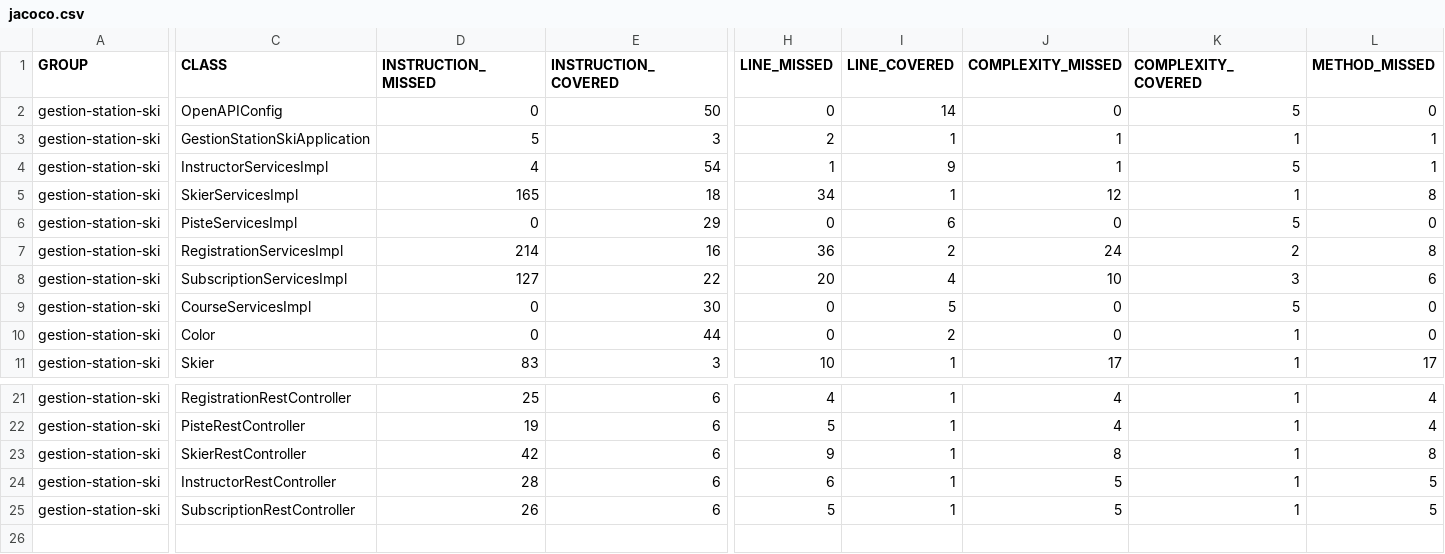
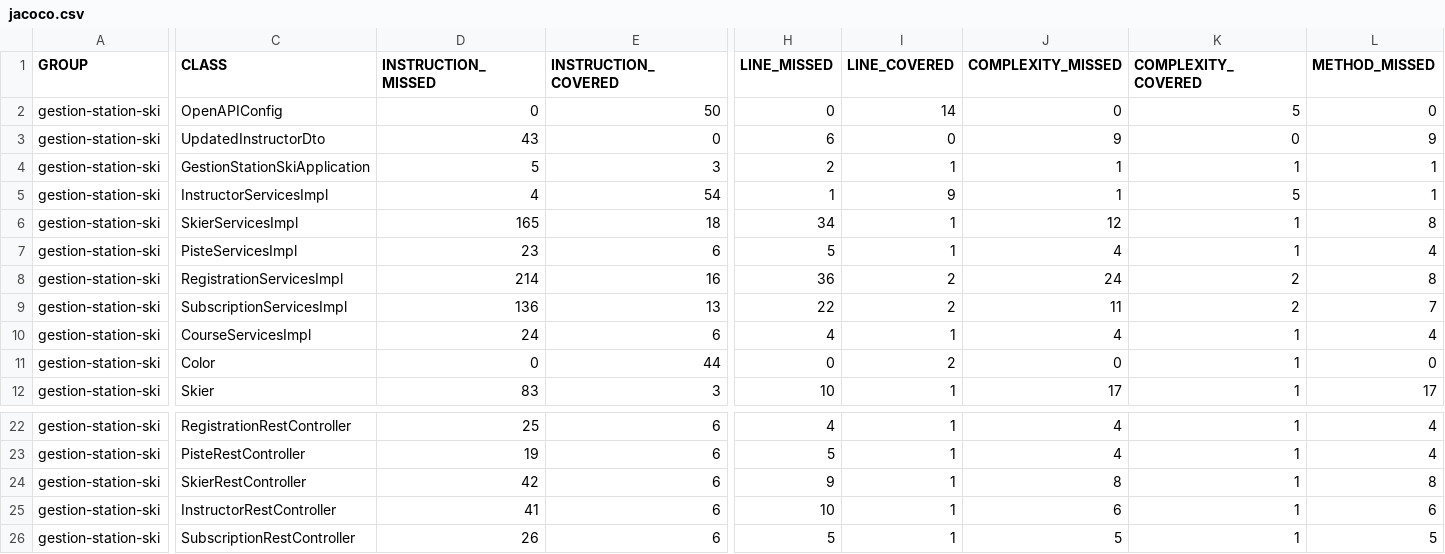
Before and after one commit to khchimi-Othmen/ski-devops, a CSV file: target/site/jacoco/jacoco.csv, drawn as a sheet; only a part is shown, gaps mark what is left out; addresses are those after the commit; rows hold the shown columns only; the diff covers the shown part only; the diff names each change by its address in the sheet, - before the commit and + after, or states it on an @@ line.

```diff
--- a/target/site/jacoco/jacoco.csv
+++ b/target/site/jacoco/jacoco.csv
+row 3: gestion-station-ski | UpdatedInstructorDto | 43 | 0 | 6 | 0 | 9 | 0 | 9
-D7 (INSTRUCTION_MISSED): 0
+D7 (INSTRUCTION_MISSED): 23
-E7 (INSTRUCTION_COVERED): 29
+E7 (INSTRUCTION_COVERED): 6
-H7 (LINE_MISSED): 0
+H7 (LINE_MISSED): 5
-I7 (LINE_COVERED): 6
+I7 (LINE_COVERED): 1
-J7 (COMPLEXITY_MISSED): 0
+J7 (COMPLEXITY_MISSED): 4
-K7 (COMPLEXITY_COVERED): 5
+K7 (COMPLEXITY_COVERED): 1
-L7 (METHOD_MISSED): 0
+L7 (METHOD_MISSED): 4
-D9 (INSTRUCTION_MISSED): 127
+D9 (INSTRUCTION_MISSED): 136
-E9 (INSTRUCTION_COVERED): 22
+E9 (INSTRUCTION_COVERED): 13
-H9 (LINE_MISSED): 20
+H9 (LINE_MISSED): 22
-I9 (LINE_COVERED): 4
+I9 (LINE_COVERED): 2
-J9 (COMPLEXITY_MISSED): 10
+J9 (COMPLEXITY_MISSED): 11
-K9 (COMPLEXITY_COVERED): 3
+K9 (COMPLEXITY_COVERED): 2
-L9 (METHOD_MISSED): 6
+L9 (METHOD_MISSED): 7
-D10 (INSTRUCTION_MISSED): 0
+D10 (INSTRUCTION_MISSED): 24
-E10 (INSTRUCTION_COVERED): 30
+E10 (INSTRUCTION_COVERED): 6
-H10 (LINE_MISSED): 0
+H10 (LINE_MISSED): 4
-I10 (LINE_COVERED): 5
+I10 (LINE_COVERED): 1
-J10 (COMPLEXITY_MISSED): 0
+J10 (COMPLEXITY_MISSED): 4
-K10 (COMPLEXITY_COVERED): 5
+K10 (COMPLEXITY_COVERED): 1
-L10 (METHOD_MISSED): 0
+L10 (METHOD_MISSED): 4
-D25 (INSTRUCTION_MISSED): 28
+D25 (INSTRUCTION_MISSED): 41
-H25 (LINE_MISSED): 6
+H25 (LINE_MISSED): 10
-J25 (COMPLEXITY_MISSED): 5
+J25 (COMPLEXITY_MISSED): 6
-L25 (METHOD_MISSED): 5
+L25 (METHOD_MISSED): 6
```
Also changed, not shown: 21 edited cells elsewhere in this file, 36 other files.
